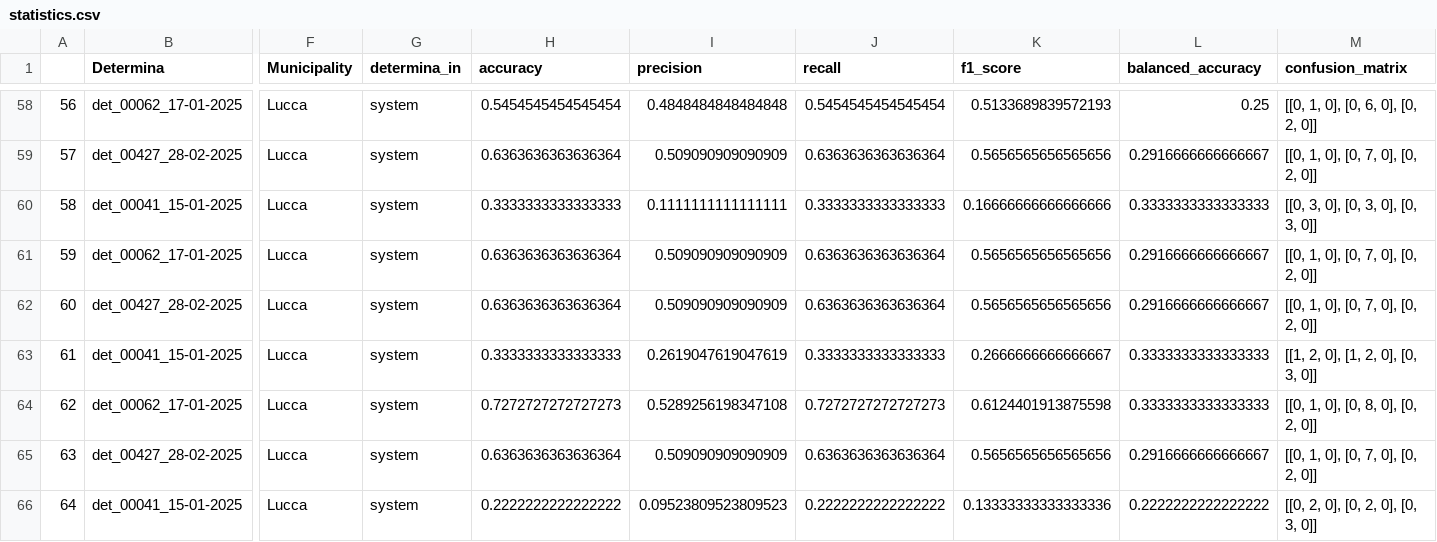
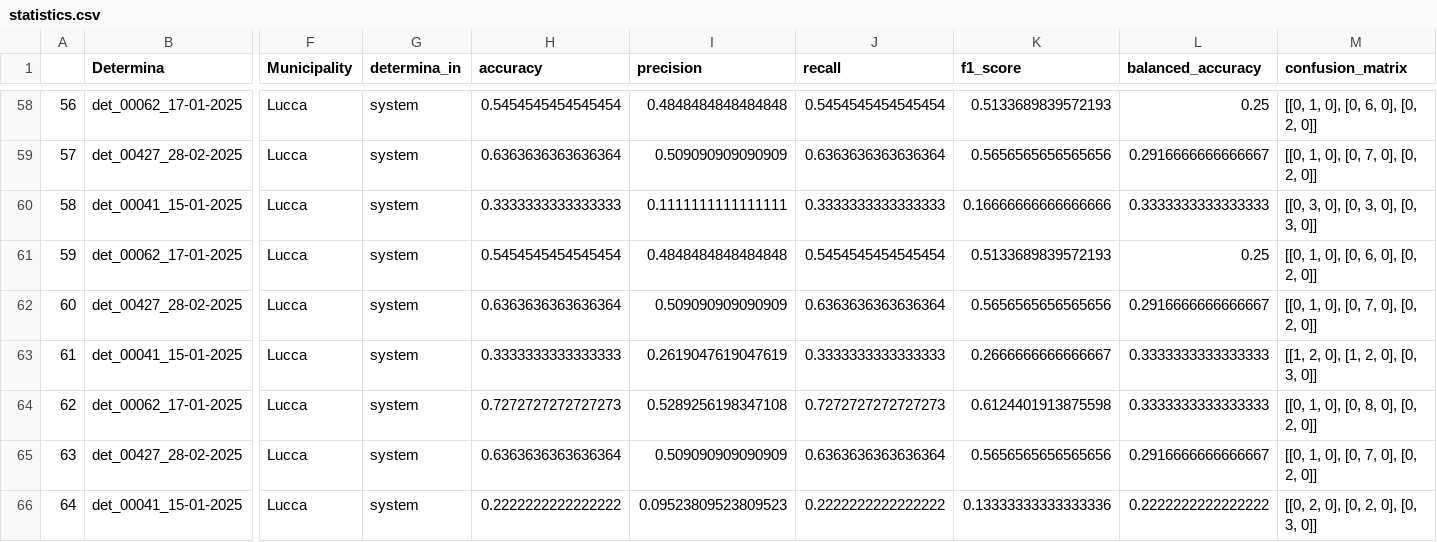
Before and after one commit to alessandropisent/Tesi_Magistrale, a CSV file: src/Evaluation/checklist_compiler/statistics.csv, drawn as a sheet; only a part is shown, gaps mark what is left out; the diff names each change by its address in the sheet, - before the commit and + after, or states it on an @@ line.

Commit message:
added statistics

```diff
--- a/src/Evaluation/checklist_compiler/statistics.csv
+++ b/src/Evaluation/checklist_compiler/statistics.csv
-H61 (accuracy): 0.6363636363636364
+H61 (accuracy): 0.5454545454545454
-I61 (precision): 0.509090909090909
+I61 (precision): 0.4848484848484848
-J61 (recall): 0.6363636363636364
+J61 (recall): 0.5454545454545454
-K61 (f1_score): 0.5656565656565656
+K61 (f1_score): 0.5133689839572193
-L61 (balanced_accuracy): 0.2916666666666667
+L61 (balanced_accuracy): 0.25
-M61 (confusion_matrix): [[0, 1, 0], [0, 7, 0], [0, 2, 0]]
+M61 (confusion_matrix): [[0, 1, 0], [0, 6, 0], [0, 2, 0]]
```
Also changed, not shown: src/Evaluation/checklist_compiler/Lucca/llama-3.1-8B/0.01/det_00041_15-01-2025.csv, src/Evaluation/checklist_compiler/Lucca/llama-3.1-8B/0.01/det_00062_17-01-2025.csv, 26 other files.
